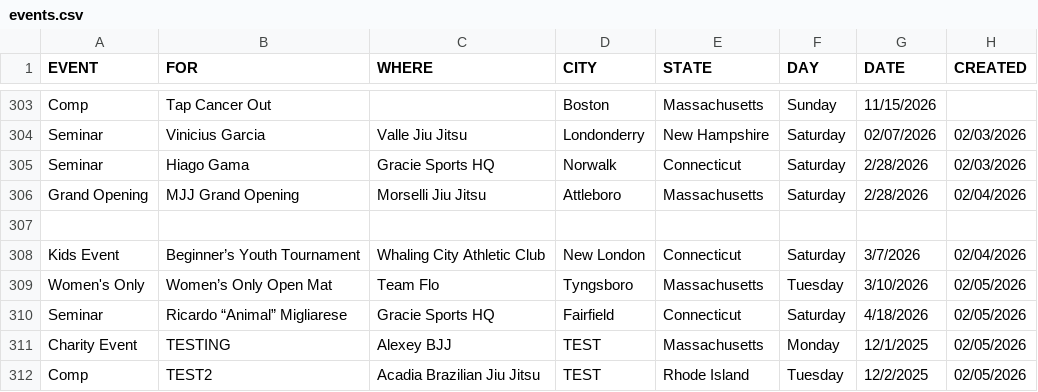
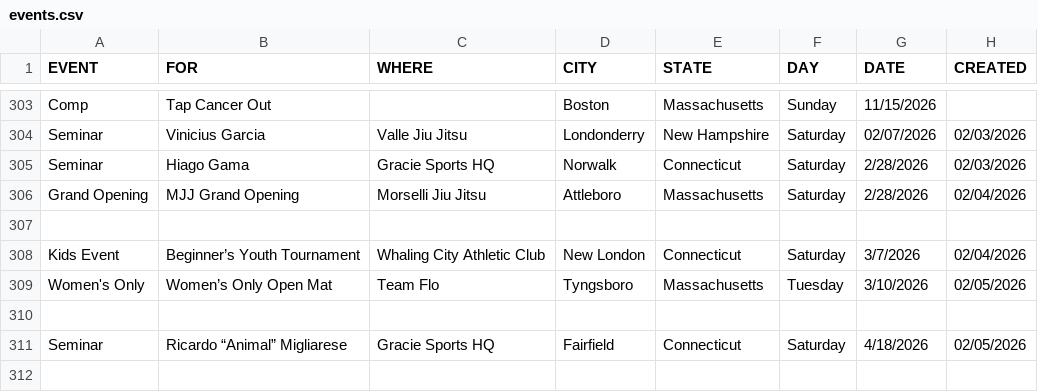
Before and after one commit to anyjiujitsu/anyjiujitsu.github.io, a CSV file: data/events.csv, drawn as a sheet; only a part is shown, gaps mark what is left out.

Commit message:
Update events.csv

```diff
--- a/data/events.csv
+++ b/data/events.csv
@@ -309,4 +309,3 @@ Kids Event,Beginner’s Youth Tournament,Whaling City Athletic Club,New London,C
 Women's Only,Women’s Only Open Mat,Team Flo,Tyngsboro,Massachusetts,Tuesday,3/10/2026,02/05/2026
+
 Seminar,Ricardo “Animal” Migliarese,Gracie Sports HQ,Fairfield,Connecticut,Saturday,4/18/2026,02/05/2026
-Charity Event,TESTING,Alexey BJJ,TEST,Massachusetts,Monday,12/1/2025,02/05/2026
-Comp,TEST2,Acadia Brazilian Jiu Jitsu,TEST,Rhode Island,Tuesday,12/2/2025,02/05/2026
```
